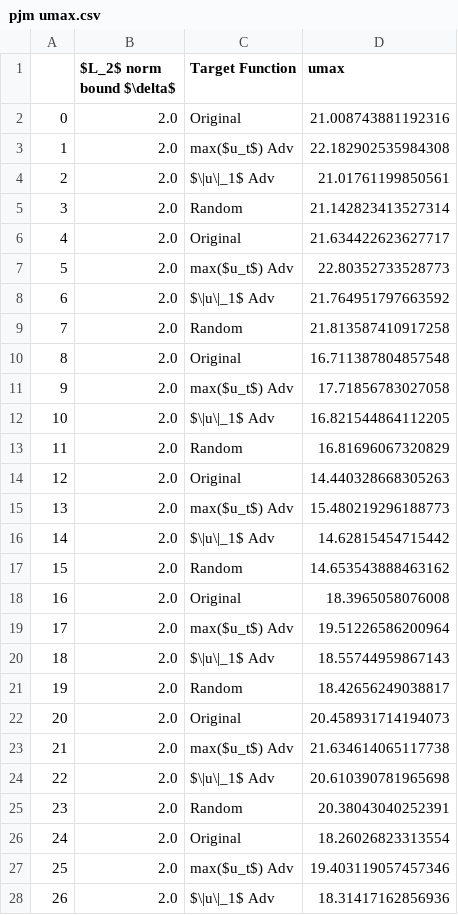
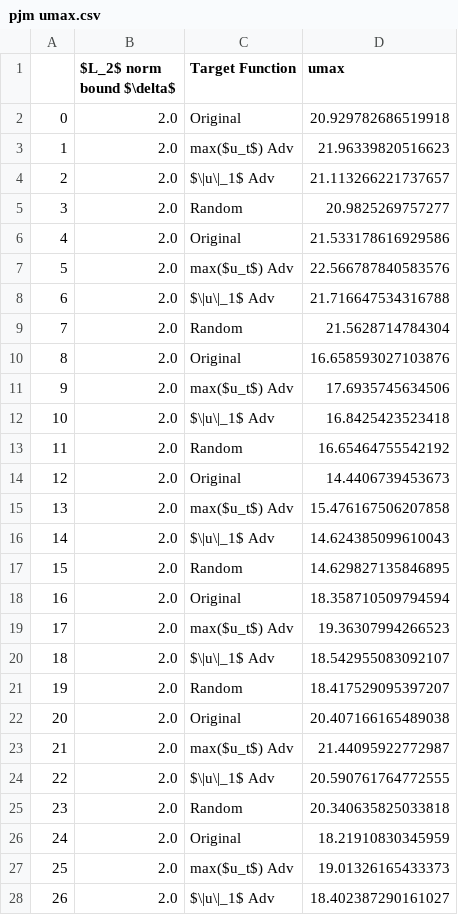
Before and after one commit to UTAustin-SwarmLab/Constraint-Adversarial-MPC, a CSV file: plots/pjm umax.csv, drawn as a sheet; only a part is shown; the diff covers the shown part only.

```diff
--- a/plots/pjm umax.csv
+++ b/plots/pjm umax.csv
@@ -1,28 +1,28 @@
 ,$L_2$ norm bound $\delta$,Target Function,umax
-0,2.0,Original,21.008743881192316
-1,2.0,max($u_t$) Adv,22.182902535984308
-2,2.0,$\|u\|_1$ Adv,21.01761199850561
-3,2.0,Random,21.142823413527314
-4,2.0,Original,21.634422623627717
-5,2.0,max($u_t$) Adv,22.80352733528773
-6,2.0,$\|u\|_1$ Adv,21.764951797663592
-7,2.0,Random,21.813587410917258
-8,2.0,Original,16.711387804857548
-9,2.0,max($u_t$) Adv,17.71856783027058
-10,2.0,$\|u\|_1$ Adv,16.821544864112205
-11,2.0,Random,16.81696067320829
-12,2.0,Original,14.440328668305263
-13,2.0,max($u_t$) Adv,15.480219296188773
-14,2.0,$\|u\|_1$ Adv,14.62815454715442
-15,2.0,Random,14.653543888463162
-16,2.0,Original,18.3965058076008
-17,2.0,max($u_t$) Adv,19.51226586200964
-18,2.0,$\|u\|_1$ Adv,18.55744959867143
-19,2.0,Random,18.42656249038817
-20,2.0,Original,20.458931714194073
-21,2.0,max($u_t$) Adv,21.634614065117738
-22,2.0,$\|u\|_1$ Adv,20.610390781965698
-23,2.0,Random,20.38043040252391
-24,2.0,Original,18.26026823313554
-25,2.0,max($u_t$) Adv,19.403119057457346
-26,2.0,$\|u\|_1$ Adv,18.31417162856936
+0,2.0,Original,20.929782686519918
+1,2.0,max($u_t$) Adv,21.96339820516623
+2,2.0,$\|u\|_1$ Adv,21.113266221737657
+3,2.0,Random,20.9825269757277
+4,2.0,Original,21.533178616929586
+5,2.0,max($u_t$) Adv,22.566787840583576
+6,2.0,$\|u\|_1$ Adv,21.716647534316788
+7,2.0,Random,21.5628714784304
+8,2.0,Original,16.658593027103876
+9,2.0,max($u_t$) Adv,17.6935745634506
+10,2.0,$\|u\|_1$ Adv,16.8425423523418
+11,2.0,Random,16.65464755542192
+12,2.0,Original,14.4406739453673
+13,2.0,max($u_t$) Adv,15.476167506207858
+14,2.0,$\|u\|_1$ Adv,14.624385099610043
+15,2.0,Random,14.629827135846895
+16,2.0,Original,18.358710509794594
+17,2.0,max($u_t$) Adv,19.36307994266523
+18,2.0,$\|u\|_1$ Adv,18.542955083092107
+19,2.0,Random,18.417529095397207
+20,2.0,Original,20.407166165489038
+21,2.0,max($u_t$) Adv,21.44095922772987
+22,2.0,$\|u\|_1$ Adv,20.590761764772555
+23,2.0,Random,20.340635825033818
+24,2.0,Original,18.21910830345959
+25,2.0,max($u_t$) Adv,19.01326165433373
+26,2.0,$\|u\|_1$ Adv,18.402387290161027
```
Also changed, not shown: 93 edited cells elsewhere in this file, plots/ARIMA adv constr.csv, plots/ARIMA uabs.csv, 5 other files.
